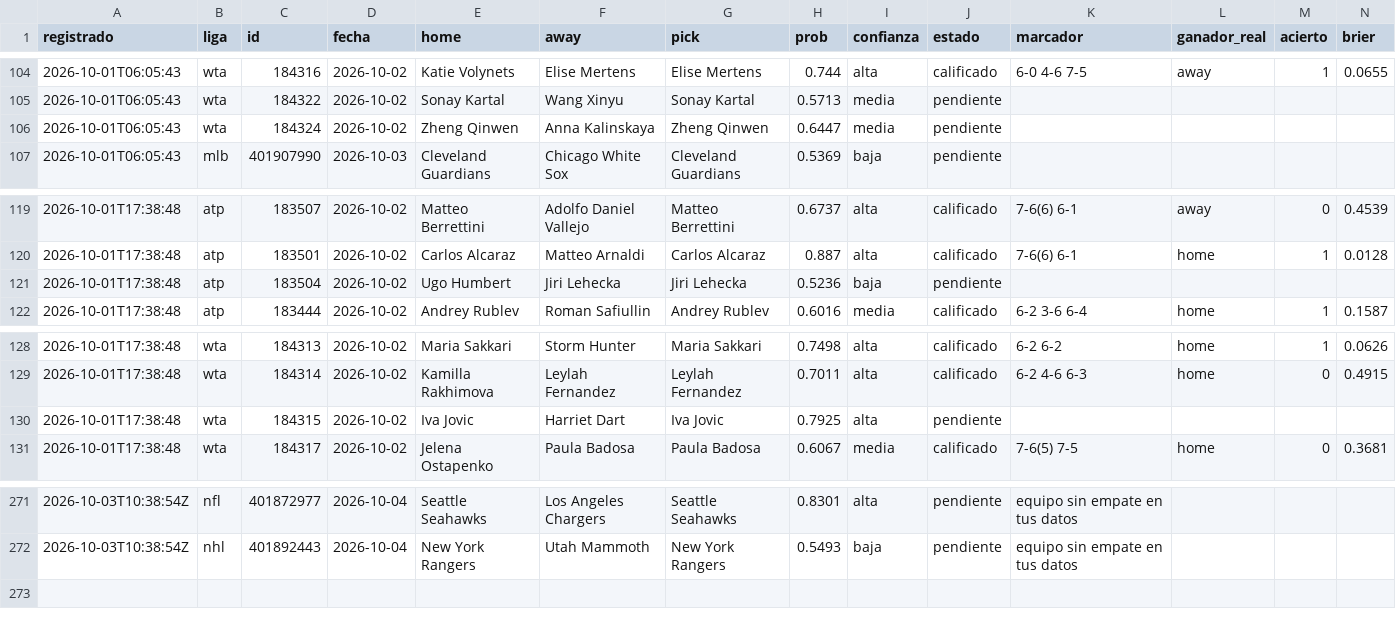
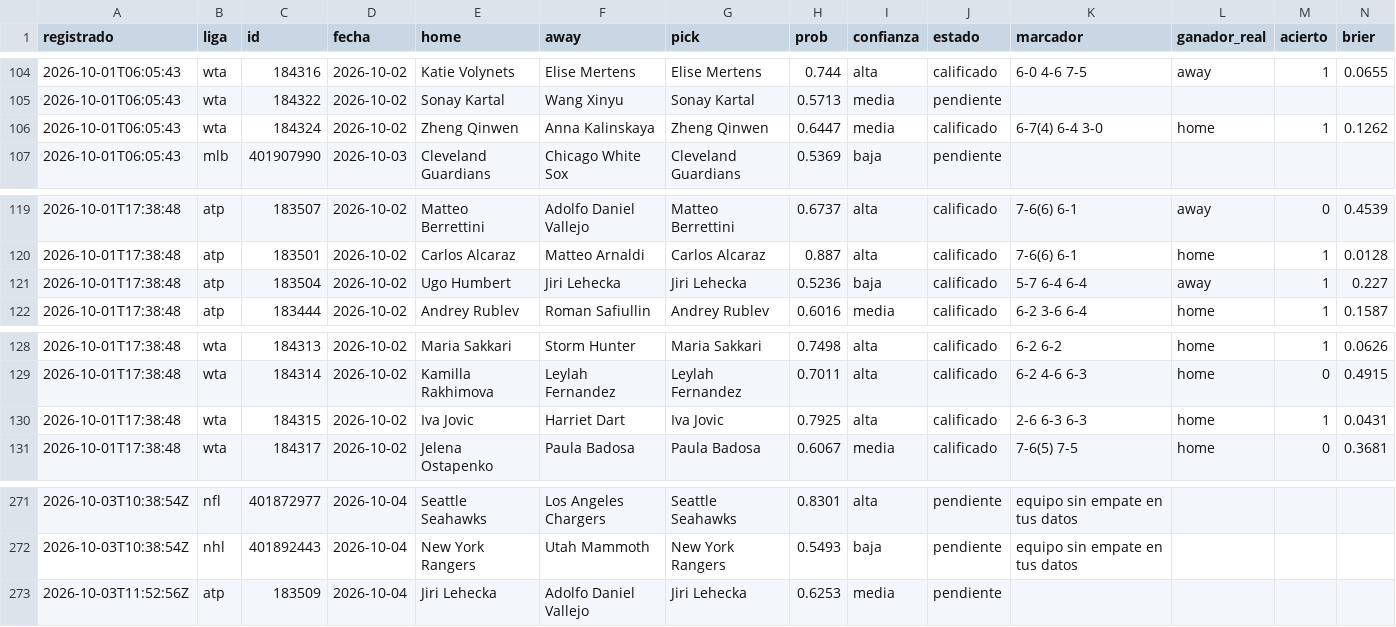
Before and after one commit to tenisman12/edgeline, a CSV file: salida/historial_calificado.csv, drawn as a sheet; only a part is shown, gaps mark what is left out; rows hold the shown columns only; the diff names each change by its address in the sheet, - before the commit and + after, or states it on an @@ line.

```diff
--- a/salida/historial_calificado.csv
+++ b/salida/historial_calificado.csv
-J106 (estado): pendiente
+J106 (estado): calificado
-K106 (marcador): (empty)
+K106 (marcador): 6-7(4) 6-4 3-0
-L106 (ganador_real): (empty)
+L106 (ganador_real): home
-M106 (acierto): (empty)
+M106 (acierto): 1
-N106 (brier): (empty)
+N106 (brier): 0.1262
-J121 (estado): pendiente
+J121 (estado): calificado
-K121 (marcador): (empty)
+K121 (marcador): 5-7 6-4 6-4
-L121 (ganador_real): (empty)
+L121 (ganador_real): away
-M121 (acierto): (empty)
+M121 (acierto): 1
-N121 (brier): (empty)
+N121 (brier): 0.227
-J130 (estado): pendiente
+J130 (estado): calificado
-K130 (marcador): (empty)
+K130 (marcador): 2-6 6-3 6-3
-L130 (ganador_real): (empty)
+L130 (ganador_real): home
-M130 (acierto): (empty)
+M130 (acierto): 1
-N130 (brier): (empty)
+N130 (brier): 0.0431
+row 273: 2026-10-03T11:52:56Z | atp | 183509 | 2026-10-04 | Jiri Lehecka | Adolfo Daniel Vallejo | Jiri Lehecka | 0.6253 | media | pendiente
```
Also changed, not shown: salida/historial_picks.csv, salida/historial_predicciones.csv, 5 other files.
